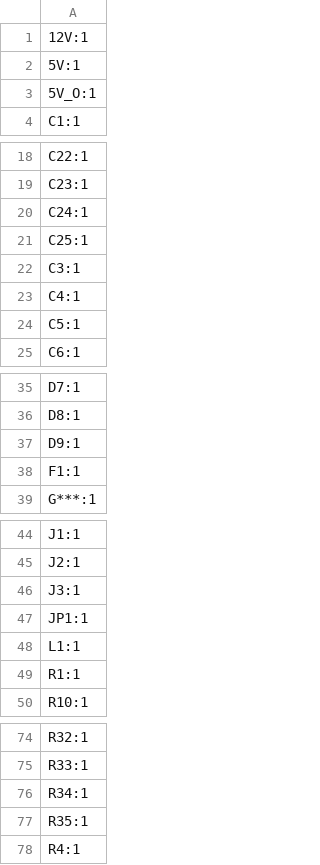
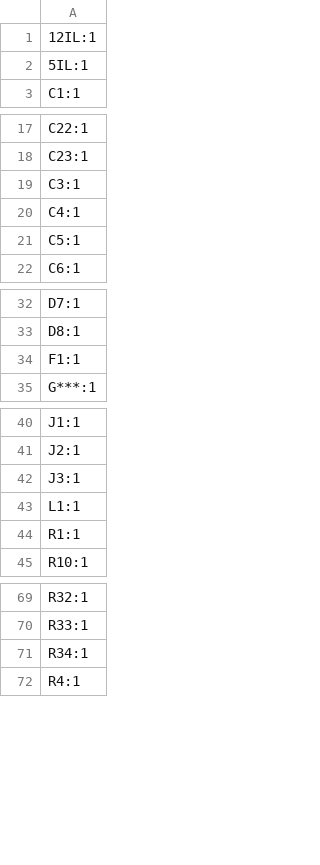
Before and after one commit to waterloo-rocketry/canhw, a CSV file: rocket_power_board/production/designators.csv, drawn as a sheet; only a part is shown, gaps mark what is left out.

```diff
--- a/rocket_power_board/production/designators.csv
+++ b/rocket_power_board/production/designators.csv
@@ -1,4 +1,3 @@
-12V:1
-5V:1
-5V_O:1
+12IL:1
+5IL:1
 C1:1
@@ -19,4 +18,2 @@ C22:1
 C23:1
-C24:1
-C25:1
 C3:1
@@ -36,3 +33,2 @@ D7:1
 D8:1
-D9:1
 F1:1
@@ -46,3 +42,2 @@ J2:1
 J3:1
-JP1:1
 L1:1
@@ -76,3 +71,2 @@ R33:1
 R34:1
-R35:1
 R4:1
```
Also changed, not shown: rocket_power_board/production/bom.csv, rocket_power_board/production/positions.csv, 38 other files.
